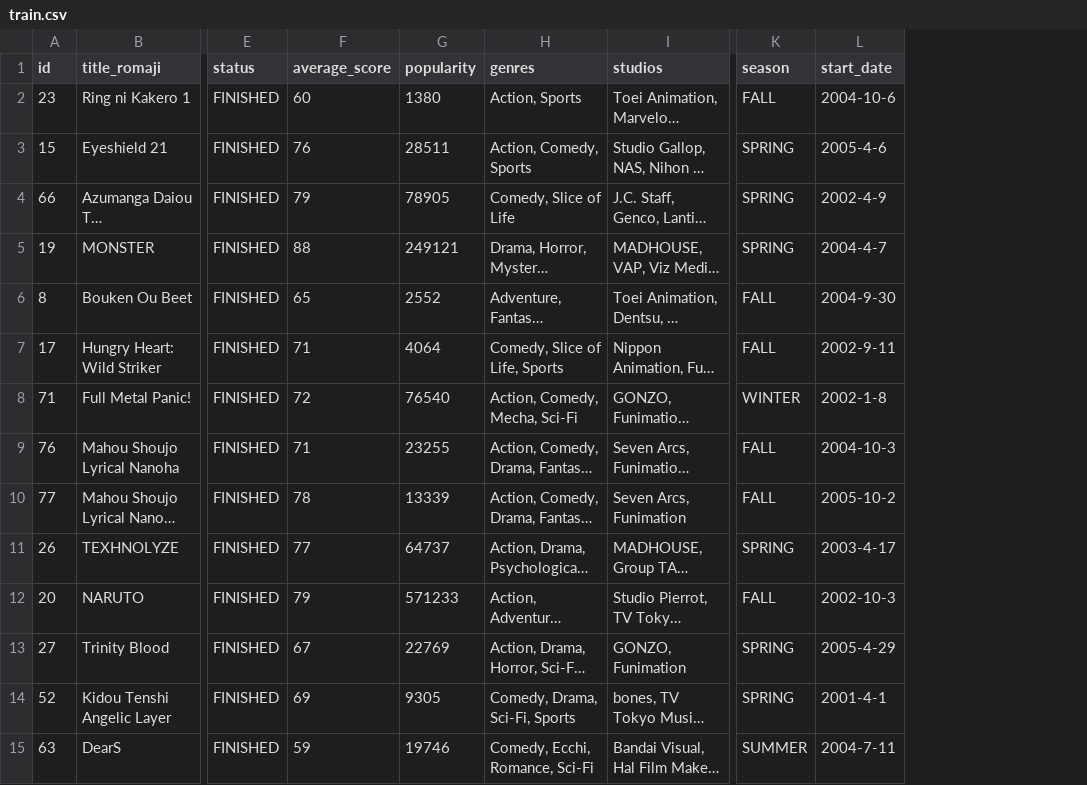
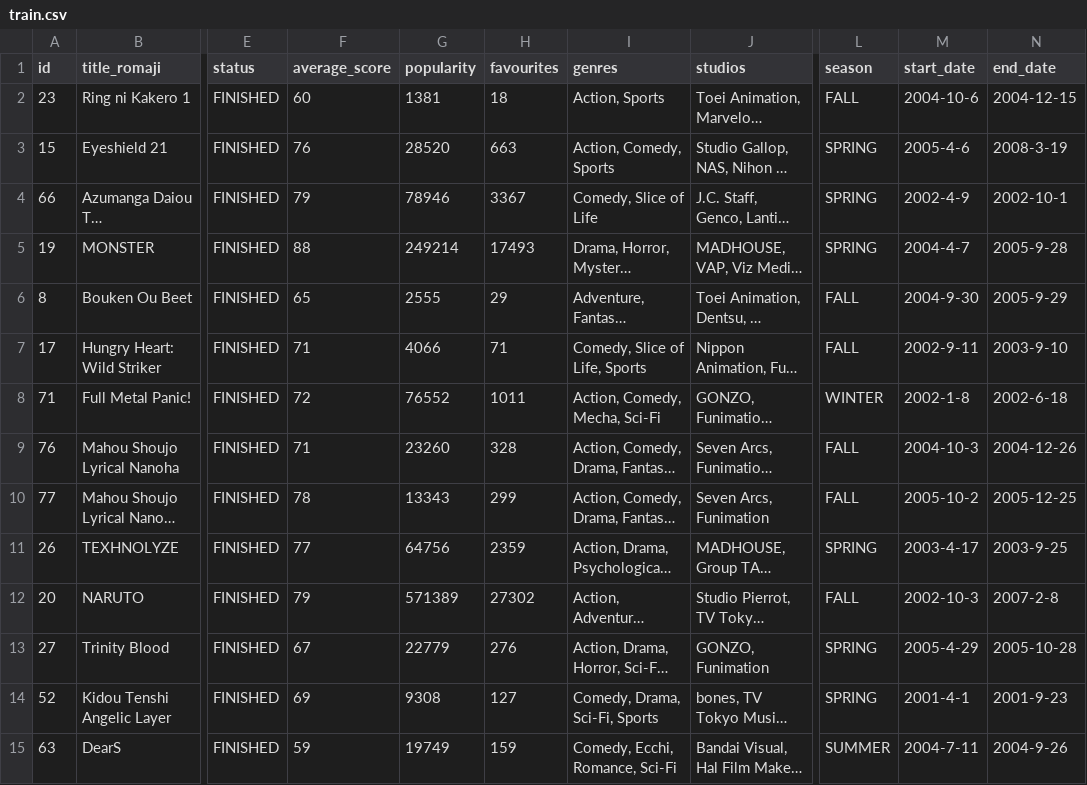
Before and after one commit to ZReidPie/zreid-datascience-finalproject, a CSV file: data/train.csv, drawn as a sheet; only a part is shown, gaps mark what is left out; long unchanged cells end in …; the diff covers the shown part only; the diff names each change by its address in the sheet, - before the commit and + after, or states it on an @@ line.

```diff
--- a/data/train.csv
+++ b/data/train.csv
+column H (favourites), rows 2-15: 18 | 663 | 3367 | 17493 | 29 | 71 | 1011 | 328 | 299 | 2359 | 27302 | 276 | 127 | 159
+column N (end_date), rows 2-15: 2004-12-15 | 2008-3-19 | 2002-10-1 | 2005-9-28 | 2005-9-29 | 2003-9-10 | 2002-6-18 | 2004-12-26 | 2005-12-25 | 2003-9-25 | 2007-2-8 | 2005-10-28 | 2001-9-23 | 2004-9-26
-G2 (popularity): 1380
+G2 (popularity): 1381
-G3 (popularity): 28511
+G3 (popularity): 28520
-G4 (popularity): 78905
+G4 (popularity): 78946
-G5 (popularity): 249121
+G5 (popularity): 249214
-G6 (popularity): 2552
+G6 (popularity): 2555
-G7 (popularity): 4064
+G7 (popularity): 4066
-G8 (popularity): 76540
+G8 (popularity): 76552
-G9 (popularity): 23255
+G9 (popularity): 23260
-G10 (popularity): 13339
+G10 (popularity): 13343
-G11 (popularity): 64737
+G11 (popularity): 64756
-G12 (popularity): 571233
+G12 (popularity): 571389
-G13 (popularity): 22769
+G13 (popularity): 22779
-G14 (popularity): 9305
+G14 (popularity): 9308
-G15 (popularity): 19746
+G15 (popularity): 19749
```
Also changed, not shown: 24 edited cells elsewhere in this file, data/raw_anilist.csv, data/test.csv, 5 other files.
